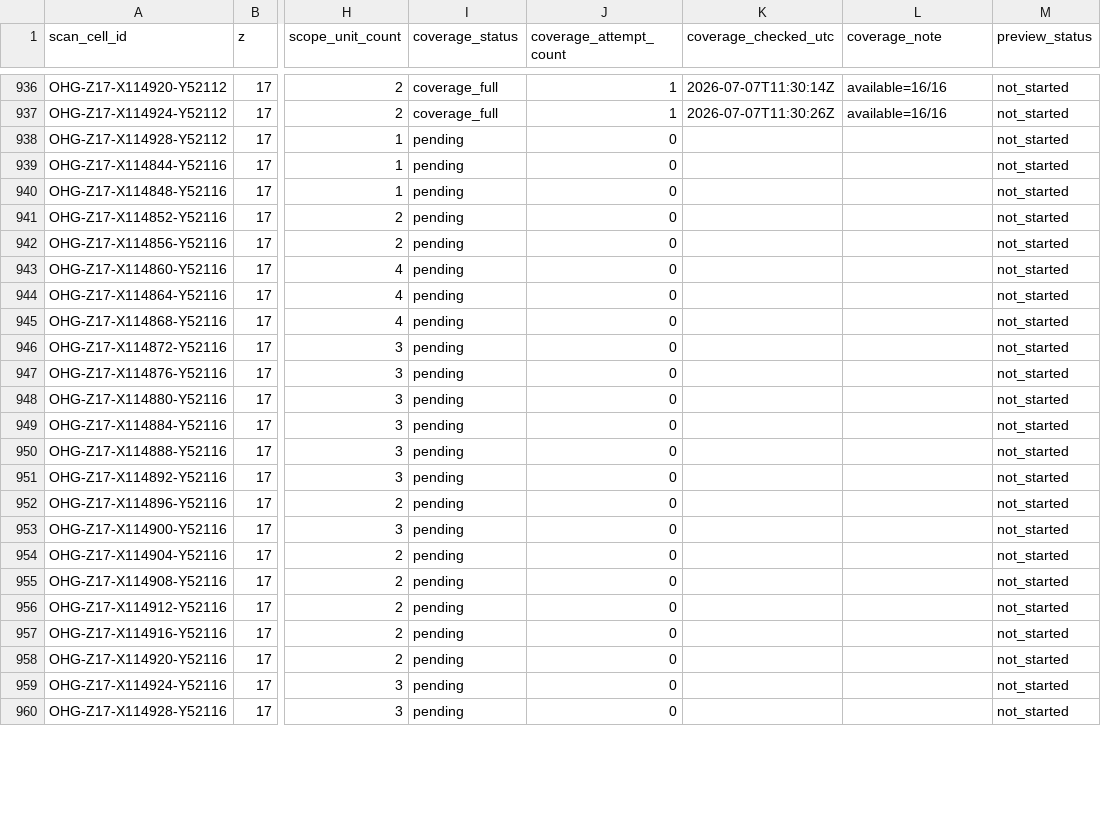
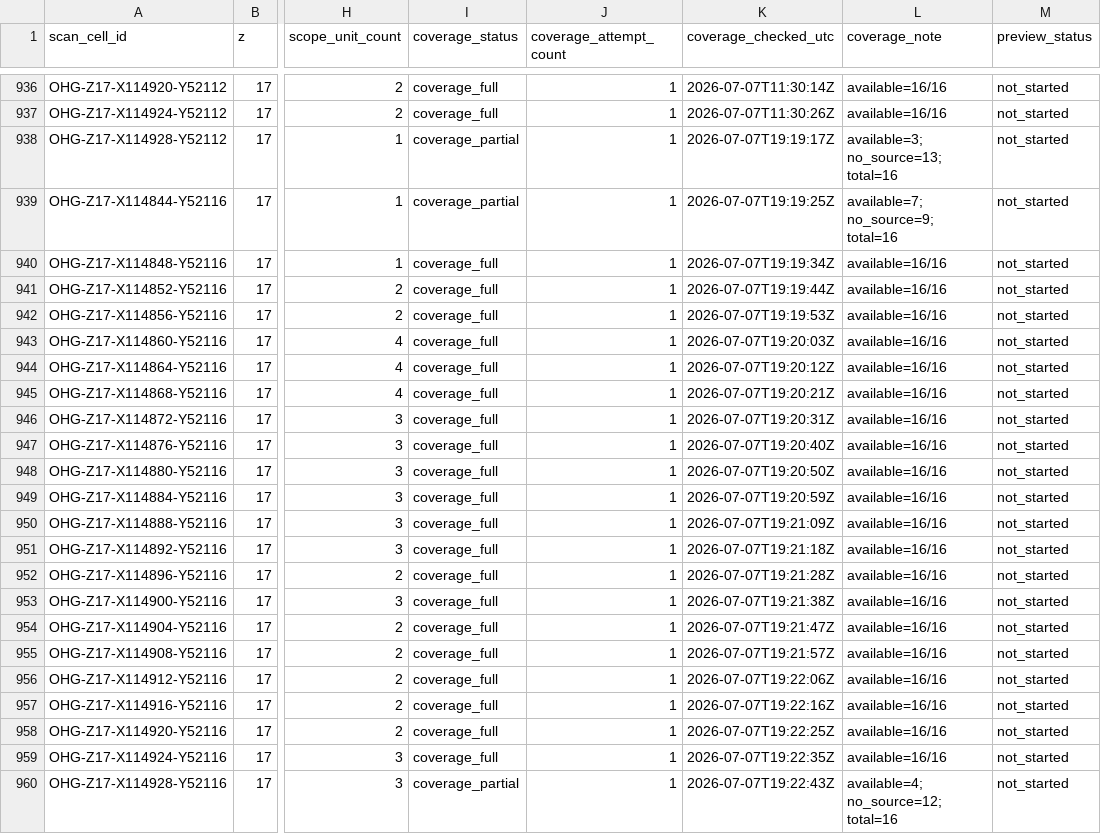
Before and after one commit to zr9y6bfmn9-star/ssm-historical-airphoto, a CSV file: data/ohg/control/OHG_cell_coverage_ledger_z17_v2.csv, drawn as a sheet; only a part is shown, gaps mark what is left out; the diff covers the shown part only; the diff names each change by its address in the sheet, - before the commit and + after, or states it on an @@ line.

Commit message:
ohg: coverage/lightweight controller v2 update

```diff
--- a/data/ohg/control/OHG_cell_coverage_ledger_z17_v2.csv
+++ b/data/ohg/control/OHG_cell_coverage_ledger_z17_v2.csv
-I938:I939 (coverage_status): pending
+I938:I939 (coverage_status): coverage_partial
-J938:J960 (coverage_attempt_count): 0
+J938:J960 (coverage_attempt_count): 1
-K938 (coverage_checked_utc): (empty)
+K938 (coverage_checked_utc): 2026-07-07T19:19:17Z
-L938 (coverage_note): (empty)
+L938 (coverage_note): available=3; no_source=13; total=16
-K939 (coverage_checked_utc): (empty)
+K939 (coverage_checked_utc): 2026-07-07T19:19:25Z
-L939 (coverage_note): (empty)
+L939 (coverage_note): available=7; no_source=9; total=16
-I940:I959 (coverage_status): pending
+I940:I959 (coverage_status): coverage_full
-K940 (coverage_checked_utc): (empty)
+K940 (coverage_checked_utc): 2026-07-07T19:19:34Z
-L940:L959 (coverage_note): (empty)
+L940:L959 (coverage_note): available=16/16
-K941 (coverage_checked_utc): (empty)
+K941 (coverage_checked_utc): 2026-07-07T19:19:44Z
-K942 (coverage_checked_utc): (empty)
+K942 (coverage_checked_utc): 2026-07-07T19:19:53Z
-K943 (coverage_checked_utc): (empty)
+K943 (coverage_checked_utc): 2026-07-07T19:20:03Z
-K944 (coverage_checked_utc): (empty)
+K944 (coverage_checked_utc): 2026-07-07T19:20:12Z
-K945 (coverage_checked_utc): (empty)
+K945 (coverage_checked_utc): 2026-07-07T19:20:21Z
-K946 (coverage_checked_utc): (empty)
+K946 (coverage_checked_utc): 2026-07-07T19:20:31Z
-K947 (coverage_checked_utc): (empty)
+K947 (coverage_checked_utc): 2026-07-07T19:20:40Z
-K948 (coverage_checked_utc): (empty)
+K948 (coverage_checked_utc): 2026-07-07T19:20:50Z
-K949 (coverage_checked_utc): (empty)
+K949 (coverage_checked_utc): 2026-07-07T19:20:59Z
-K950 (coverage_checked_utc): (empty)
+K950 (coverage_checked_utc): 2026-07-07T19:21:09Z
-K951 (coverage_checked_utc): (empty)
+K951 (coverage_checked_utc): 2026-07-07T19:21:18Z
-K952 (coverage_checked_utc): (empty)
+K952 (coverage_checked_utc): 2026-07-07T19:21:28Z
-K953 (coverage_checked_utc): (empty)
+K953 (coverage_checked_utc): 2026-07-07T19:21:38Z
-K954 (coverage_checked_utc): (empty)
+K954 (coverage_checked_utc): 2026-07-07T19:21:47Z
-K955 (coverage_checked_utc): (empty)
+K955 (coverage_checked_utc): 2026-07-07T19:21:57Z
-K956 (coverage_checked_utc): (empty)
+K956 (coverage_checked_utc): 2026-07-07T19:22:06Z
-K957 (coverage_checked_utc): (empty)
+K957 (coverage_checked_utc): 2026-07-07T19:22:16Z
-K958 (coverage_checked_utc): (empty)
+K958 (coverage_checked_utc): 2026-07-07T19:22:25Z
-K959 (coverage_checked_utc): (empty)
+K959 (coverage_checked_utc): 2026-07-07T19:22:35Z
-I960 (coverage_status): pending
+I960 (coverage_status): coverage_partial
-K960 (coverage_checked_utc): (empty)
+K960 (coverage_checked_utc): 2026-07-07T19:22:43Z
-L960 (coverage_note): (empty)
+L960 (coverage_note): available=4; no_source=12; total=16
```
Also changed, not shown: 4 edited cells elsewhere in this file, 5 other files.
